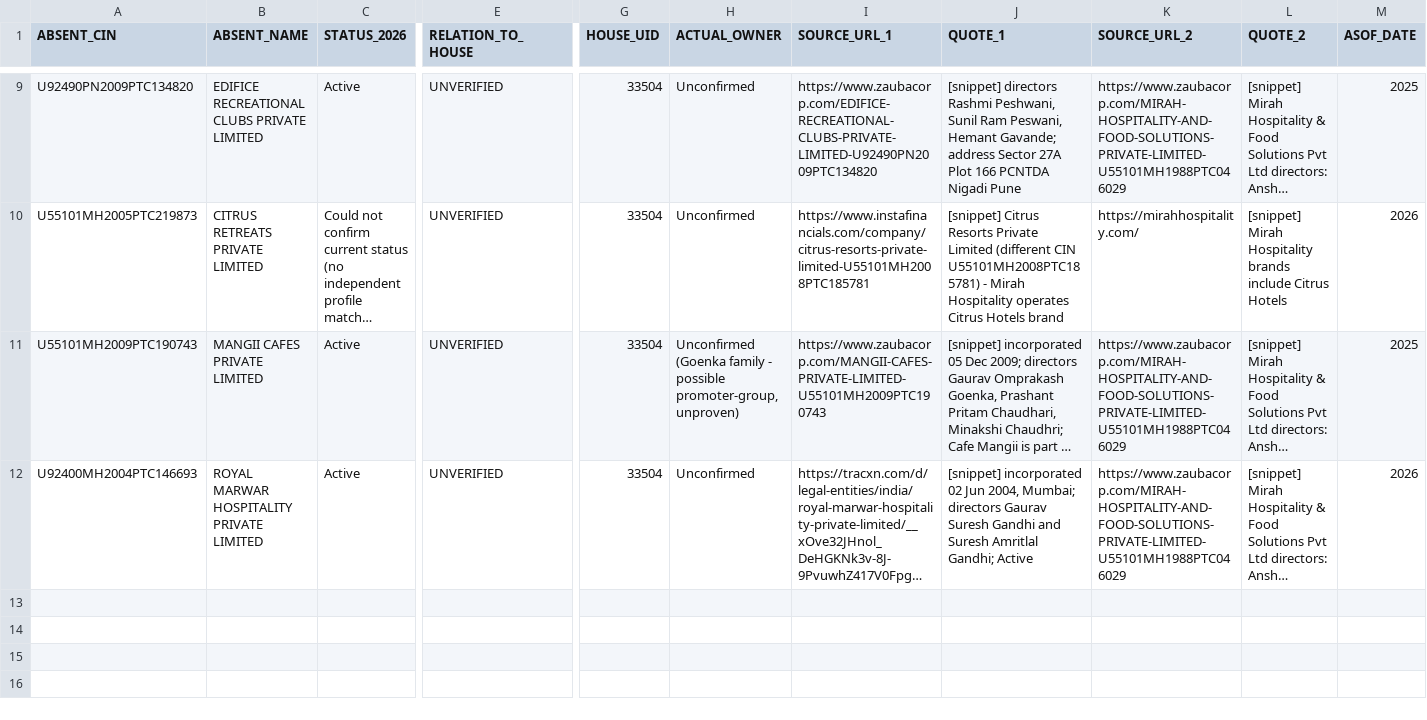
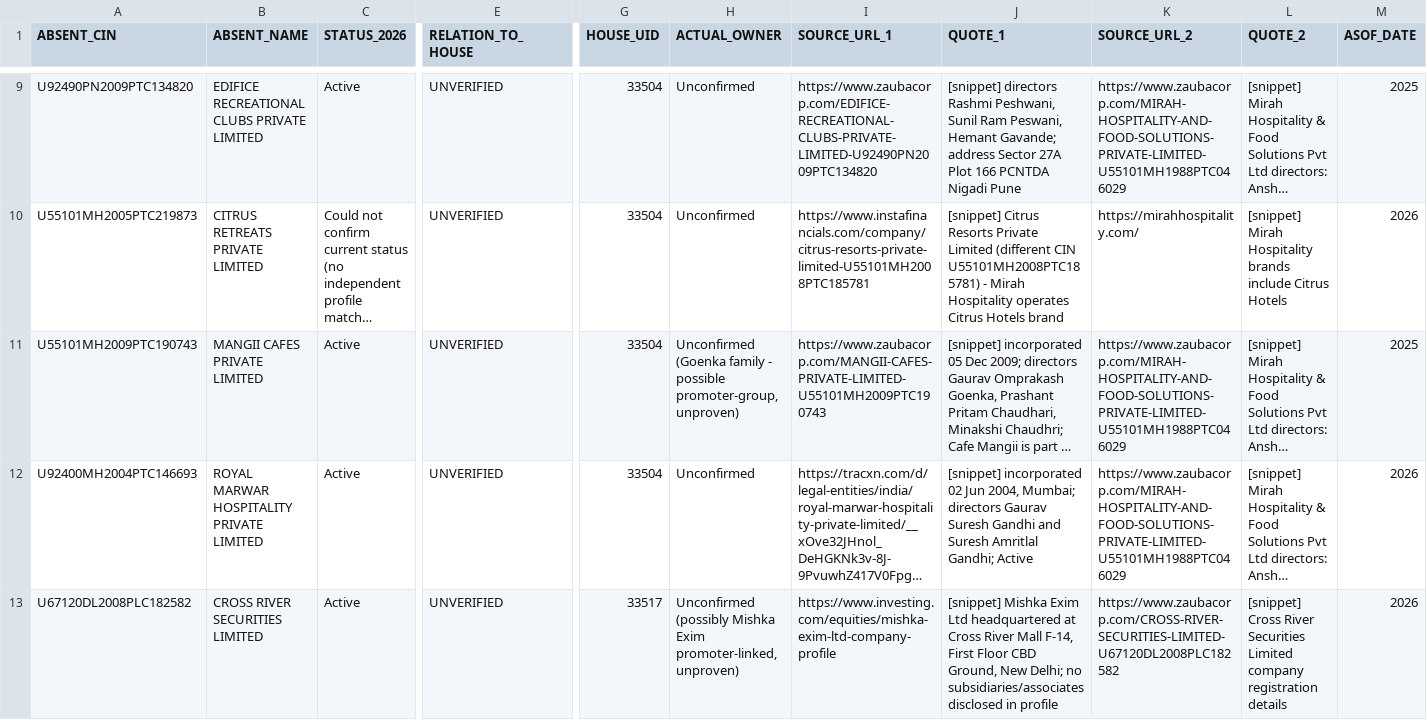
Before and after one commit to pavithra610-cell/claude, a CSV file: A3_ABSENT_LANE/cloud_blocks/BLOCK041_OUTPUT.csv, drawn as a sheet; only a part is shown, gaps mark what is left out; long unchanged cells end in …; rows hold the shown columns only; the diff names each change by its address in the sheet, - before the commit and + after, or states it on an @@ line.

```diff
--- a/A3_ABSENT_LANE/cloud_blocks/BLOCK041_OUTPUT.csv
+++ b/A3_ABSENT_LANE/cloud_blocks/BLOCK041_OUTPUT.csv
+row 13: U67120DL2008PLC182582 | CROSS RIVER SECURITIES LIMITED | Active | UNVERIFIED | 33517 | Unconfirmed (possibly Mishka Exim promoter-linked, unproven) | https://www.investing.com/equities/mishka-exim-ltd-company-profile | [snippet] Mishka Exim Ltd headquartered at Cross River Mall F-14, First Floor CBD Ground, New Delhi; no subsidiaries/associates disclosed in profile | https://www.zaubacorp.com/CROSS-RIVER-SECURITIES-LIMITED-U67120DL2008PLC182582 | [snippet] Cross River Securities Limited company registration details | 2026
```
Also changed, not shown: A3_ABSENT_LANE/cloud_blocks/BLOCK037_OUTPUT.csv, A3_ABSENT_LANE/cloud_blocks/BLOCK038_OUTPUT.csv, 1 other file.
